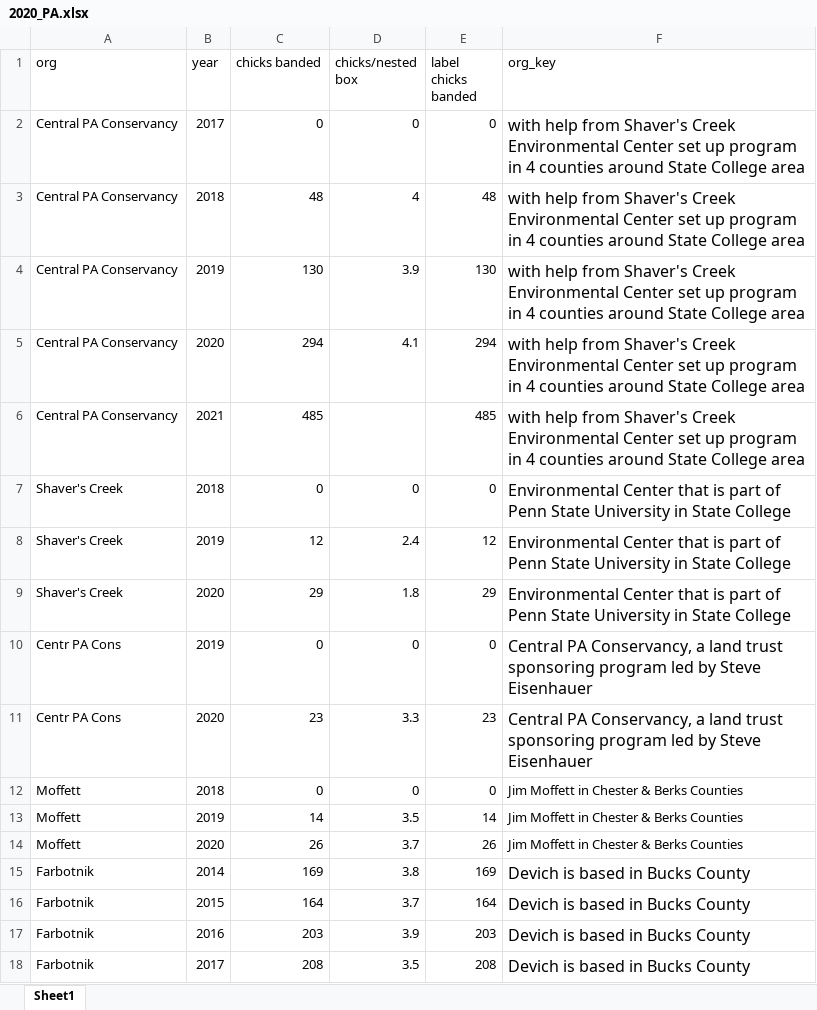
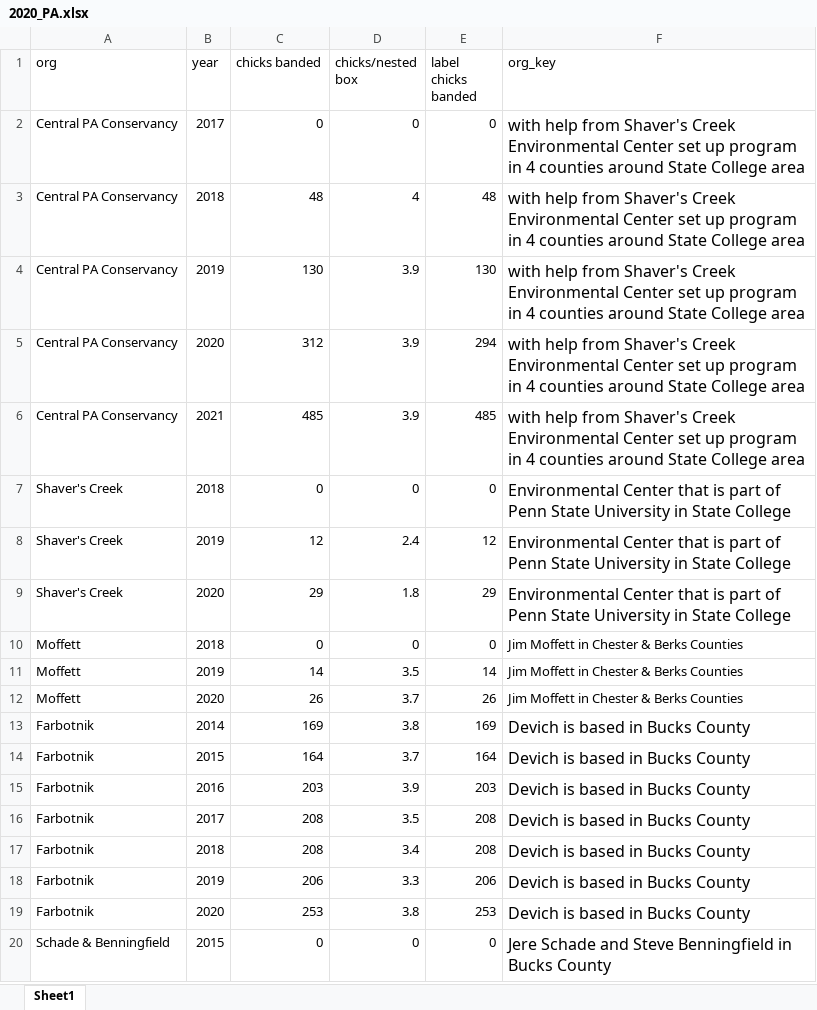
Before and after one commit to lizwillow/2020_Kestrel_Plots, an Excel workbook: 030_data/2020_PA.xlsx, sheet Sheet1, drawn as a sheet; only a part is shown; the shorter side is filled out with more unchanged rows; values as stored, in another font and other column widths than the file's, no borders; the diff names each change by its address in the sheet, - before the commit and + after, or states it on an @@ line.

```diff
--- a/030_data/2020_PA.xlsx (sheet Sheet1)
+++ b/030_data/2020_PA.xlsx (sheet Sheet1)
-C5 (chicks banded): 294
+C5 (chicks banded): 312
-D5 (chicks/nested box): 4.1
+D5 (chicks/nested box): 3.9
-D6 (chicks/nested box): (empty)
+D6 (chicks/nested box): 3.9
-row 10: Centr PA Cons | 2019 | 0 | 0 | 0 | Central PA Conservancy, a land trust sponsoring program led by Steve Eisenhauer
-row 11: Centr PA Cons | 2020 | 23 | 3.3 | 23 | Central PA Conservancy, a land trust sponsoring program led by Steve Eisenhauer
```
Also changed, not shown: 020_data/2019_NJ_boxes.xlsx, 020_data/2019_PA_boxes.xlsx, 13 other files.
